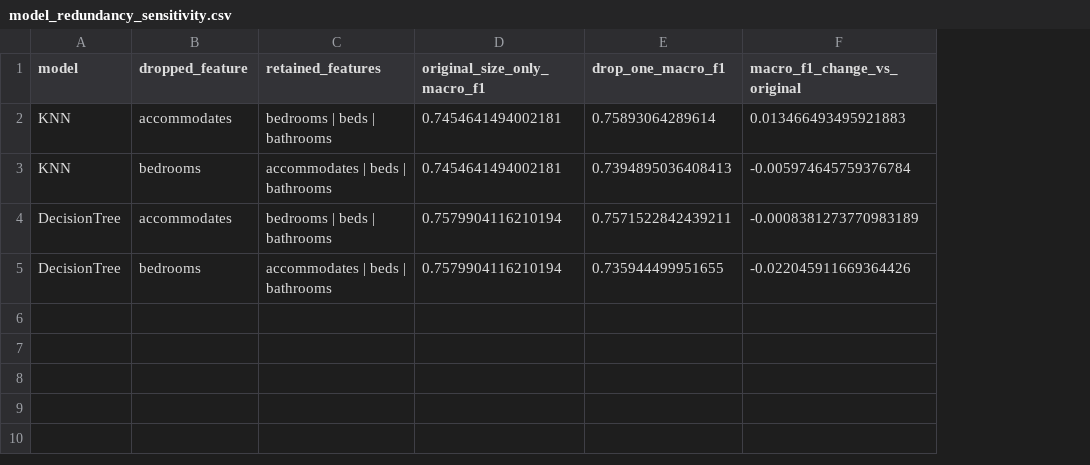
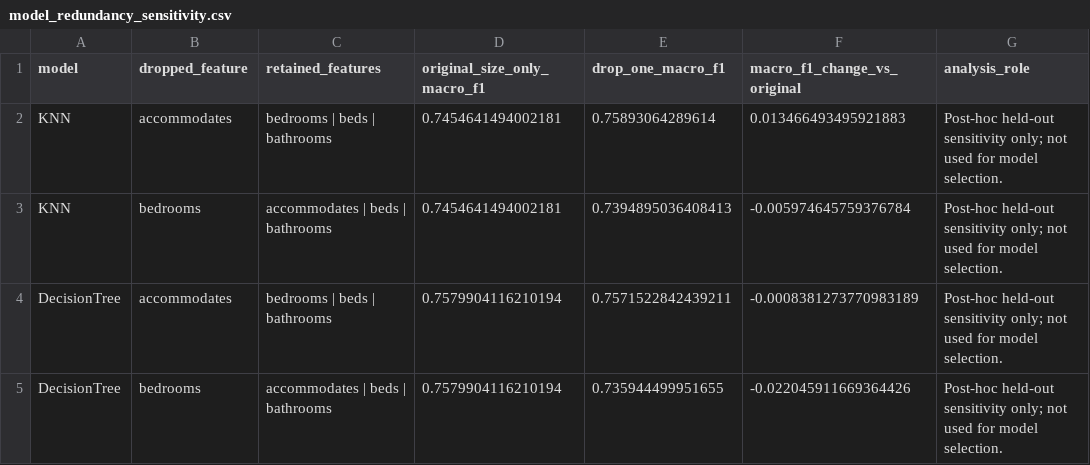
Before and after one commit to tuan891221/COMP20008_A2_W04G10, a CSV file: output/tables/model_redundancy_sensitivity.csv, drawn as a sheet; the diff names each change by its address in the sheet, - before the commit and + after, or states it on an @@ line.

Commit message:
Add sensitivity evidence and runtime provenance

```diff
--- a/output/tables/model_redundancy_sensitivity.csv
+++ b/output/tables/model_redundancy_sensitivity.csv
+column G (analysis_role), rows 2-5: all Post-hoc held-out sensitivity only; not used for model selection.
```
Also changed, not shown: output/tables/correlation_high_pair_decisions.csv, output/tables/feature_selection_hard_case.csv, 12 other files.
